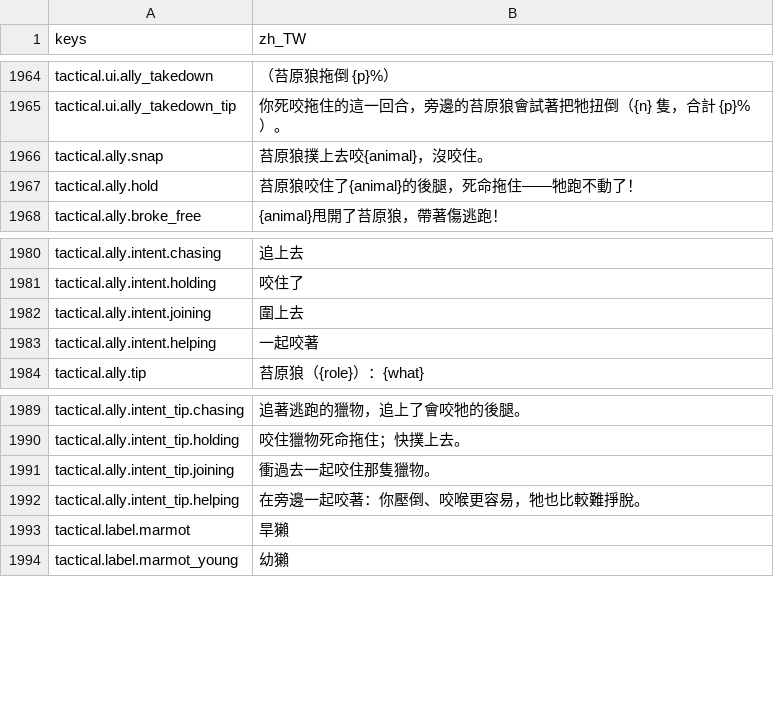
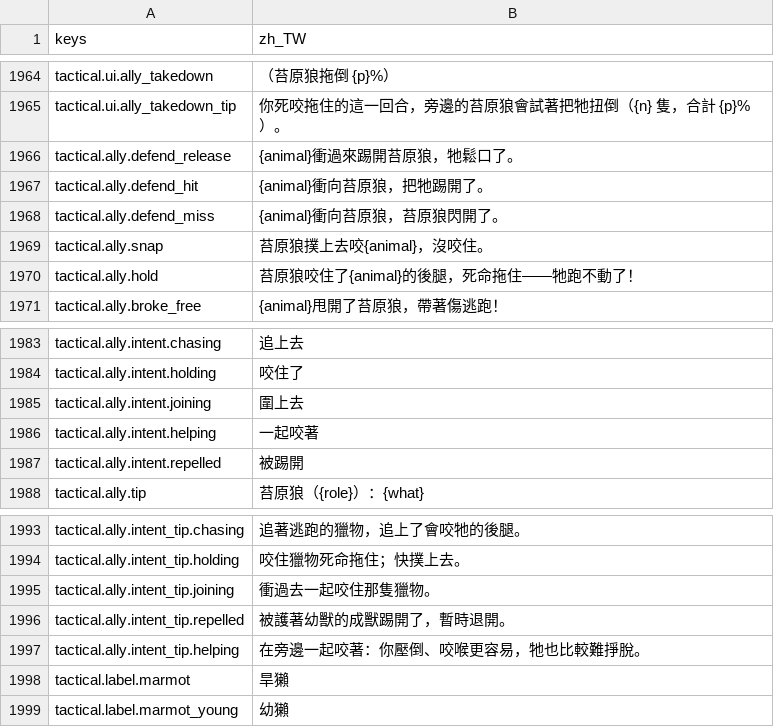
Before and after one commit to gigd123/wolf-life, a CSV file: localization/strings_zh_TW.csv, drawn as a sheet; only a part is shown, gaps mark what is left out.

```diff
--- a/localization/strings_zh_TW.csv
+++ b/localization/strings_zh_TW.csv
@@ -1969,2 +1969,5 @@ tactical.ui.ally_takedown,（苔原狼拖倒 {p}%）
 tactical.ui.ally_takedown_tip,你死咬拖住的這一回合，旁邊的苔原狼會試著把牠扭倒（{n} 隻，合計 {p}%）。
+tactical.ally.defend_release,{animal}衝過來踢開苔原狼，牠鬆口了。
+tactical.ally.defend_hit,{animal}衝向苔原狼，把牠踢開了。
+tactical.ally.defend_miss,{animal}衝向苔原狼，苔原狼閃開了。
 tactical.ally.snap,苔原狼撲上去咬{animal}，沒咬住。
@@ -1987,2 +1990,3 @@ tactical.ally.intent.joining,圍上去
 tactical.ally.intent.helping,一起咬著
+tactical.ally.intent.repelled,被踢開
 tactical.ally.tip,苔原狼（{role}）：{what}
@@ -1995,2 +1999,3 @@ tactical.ally.intent_tip.holding,咬住獵物死命拖住；快撲上去。
 tactical.ally.intent_tip.joining,衝過去一起咬住那隻獵物。
+tactical.ally.intent_tip.repelled,被護著幼獸的成獸踢開了，暫時退開。
 tactical.ally.intent_tip.helping,在旁邊一起咬著：你壓倒、咬喉更容易，牠也比較難掙脫。
```
Also changed, not shown: 4 other files.
